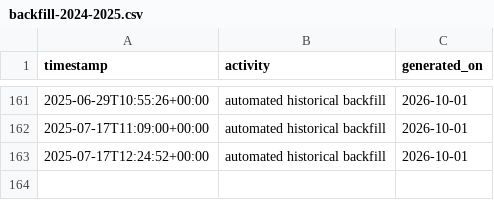
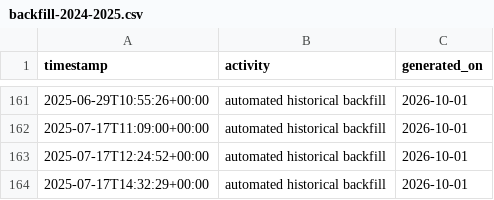
Before and after one commit to pervizajerdrin/isp-operations, a CSV file: data/backfill-2024-2025.csv, drawn as a sheet; only a part is shown, gaps mark what is left out.

Commit message:
Automated historical backfill: 2025-07-17T14:32:29+00:00

```diff
--- a/data/backfill-2024-2025.csv
+++ b/data/backfill-2024-2025.csv
@@ -163 +163,2 @@ timestamp,activity,generated_on
 2025-07-17T12:24:52+00:00,automated historical backfill,2026-10-01
+2025-07-17T14:32:29+00:00,automated historical backfill,2026-10-01
```
